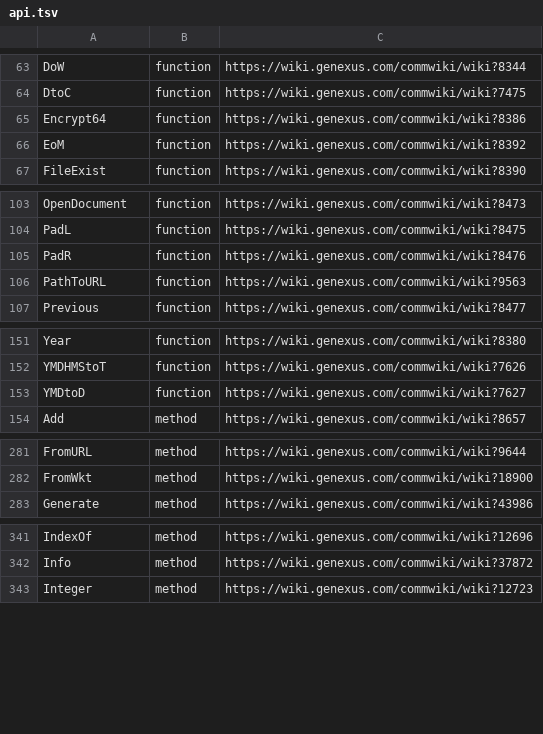
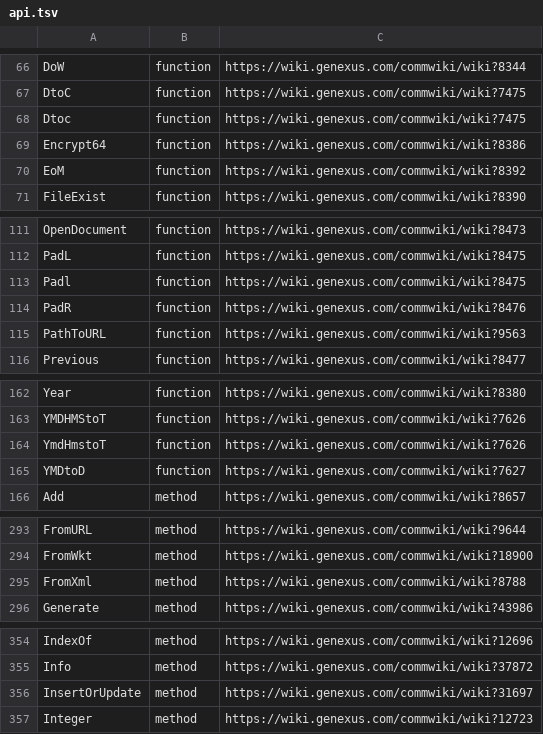
Before and after one commit to williamgarciadev/GX-docs, a TSV file: corpus/api.tsv, drawn as a sheet; only a part is shown, gaps mark what is left out; the diff covers the shown part only.

```diff
--- a/corpus/api.tsv
+++ b/corpus/api.tsv
@@ -64,2 +67,3 @@ DoW	function	https://wiki.genexus.com/commwiki/wiki?8344
 DtoC	function	https://wiki.genexus.com/commwiki/wiki?7475
+Dtoc	function	https://wiki.genexus.com/commwiki/wiki?7475
 Encrypt64	function	https://wiki.genexus.com/commwiki/wiki?8386
@@ -104,2 +112,3 @@ OpenDocument	function	https://wiki.genexus.com/commwiki/wiki?8473
 PadL	function	https://wiki.genexus.com/commwiki/wiki?8475
+Padl	function	https://wiki.genexus.com/commwiki/wiki?8475
 PadR	function	https://wiki.genexus.com/commwiki/wiki?8476
@@ -152,2 +163,3 @@ Year	function	https://wiki.genexus.com/commwiki/wiki?8380
 YMDHMStoT	function	https://wiki.genexus.com/commwiki/wiki?7626
+YmdHmstoT	function	https://wiki.genexus.com/commwiki/wiki?7626
 YMDtoD	function	https://wiki.genexus.com/commwiki/wiki?7627
@@ -282,2 +294,3 @@ FromURL	method	https://wiki.genexus.com/commwiki/wiki?9644
 FromWkt	method	https://wiki.genexus.com/commwiki/wiki?18900
+FromXml	method	https://wiki.genexus.com/commwiki/wiki?8788
 Generate	method	https://wiki.genexus.com/commwiki/wiki?43986
@@ -342,2 +355,3 @@ IndexOf	method	https://wiki.genexus.com/commwiki/wiki?12696
 Info	method	https://wiki.genexus.com/commwiki/wiki?37872
+InsertOrUpdate	method	https://wiki.genexus.com/commwiki/wiki?31697
 Integer	method	https://wiki.genexus.com/commwiki/wiki?12723
```
Also changed, not shown: 11 added rows elsewhere in this file, 3 other files.
